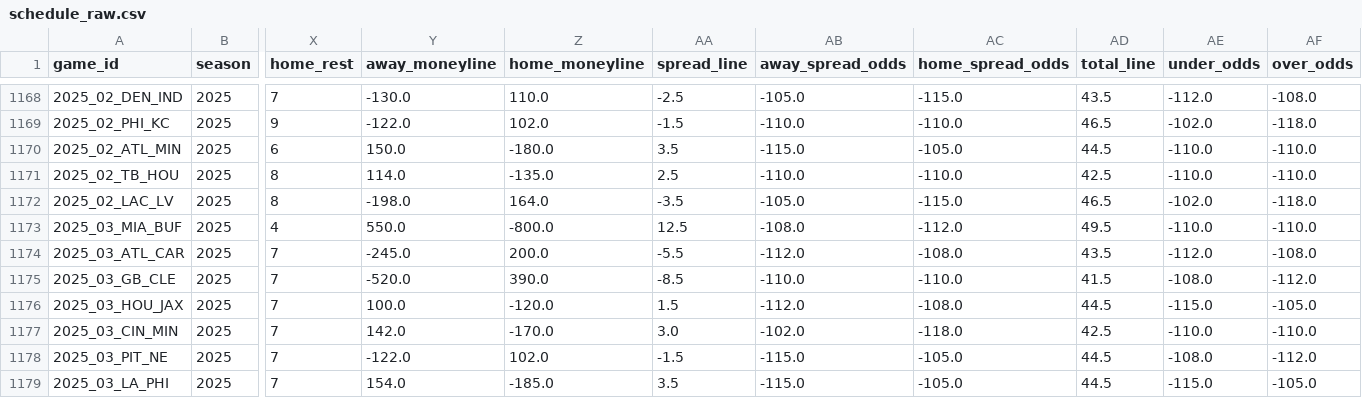
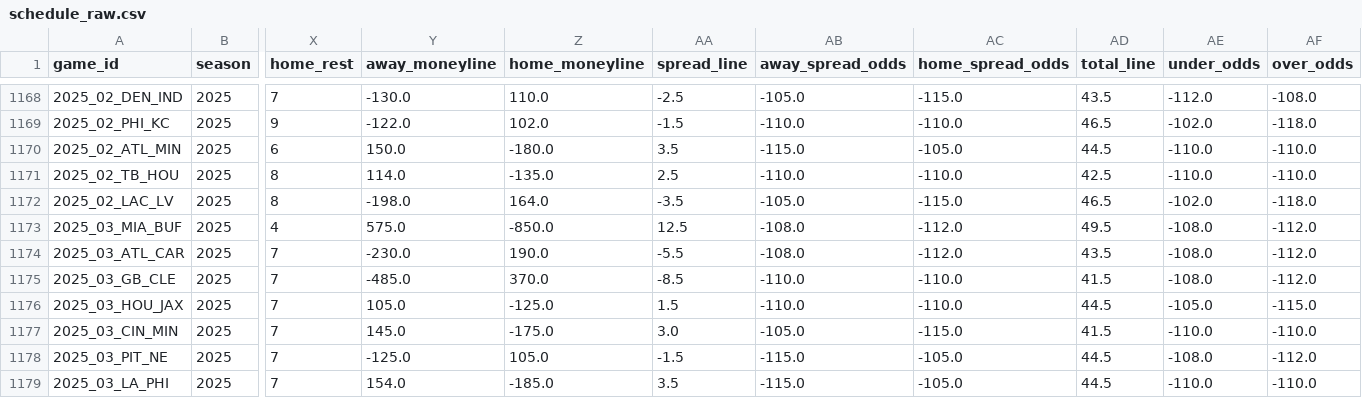
Before and after one commit to dstaggs-15/fantasymanager25, a CSV file: docs/data/raw/schedule_raw.csv, drawn as a sheet; only a part is shown, gaps mark what is left out; the diff covers the shown part only; the diff names each change by its address in the sheet, - before the commit and + after, or states it on an @@ line.

```diff
--- a/docs/data/raw/schedule_raw.csv
+++ b/docs/data/raw/schedule_raw.csv
-Y1173 (away_moneyline): 550.0
+Y1173 (away_moneyline): 575.0
-Z1173 (home_moneyline): -800.0
+Z1173 (home_moneyline): -850.0
-AE1173 (under_odds): -110.0
+AE1173 (under_odds): -108.0
-AF1173 (over_odds): -110.0
+AF1173 (over_odds): -112.0
-Y1174 (away_moneyline): -245.0
+Y1174 (away_moneyline): -230.0
-Z1174 (home_moneyline): 200.0
+Z1174 (home_moneyline): 190.0
-AB1174 (away_spread_odds): -112.0
+AB1174 (away_spread_odds): -108.0
-AC1174 (home_spread_odds): -108.0
+AC1174 (home_spread_odds): -112.0
-AE1174 (under_odds): -112.0
+AE1174 (under_odds): -108.0
-AF1174 (over_odds): -108.0
+AF1174 (over_odds): -112.0
-Y1175 (away_moneyline): -520.0
+Y1175 (away_moneyline): -485.0
-Z1175 (home_moneyline): 390.0
+Z1175 (home_moneyline): 370.0
-Y1176 (away_moneyline): 100.0
+Y1176 (away_moneyline): 105.0
-Z1176 (home_moneyline): -120.0
+Z1176 (home_moneyline): -125.0
-AB1176 (away_spread_odds): -112.0
+AB1176 (away_spread_odds): -110.0
-AC1176 (home_spread_odds): -108.0
+AC1176 (home_spread_odds): -110.0
-AE1176 (under_odds): -115.0
+AE1176 (under_odds): -105.0
-AF1176 (over_odds): -105.0
+AF1176 (over_odds): -115.0
-Y1177 (away_moneyline): 142.0
+Y1177 (away_moneyline): 145.0
-Z1177 (home_moneyline): -170.0
+Z1177 (home_moneyline): -175.0
-AB1177 (away_spread_odds): -102.0
+AB1177 (away_spread_odds): -105.0
-AC1177 (home_spread_odds): -118.0
+AC1177 (home_spread_odds): -115.0
-AD1177 (total_line): 42.5
+AD1177 (total_line): 41.5
-Y1178 (away_moneyline): -122.0
+Y1178 (away_moneyline): -125.0
-Z1178 (home_moneyline): 102.0
+Z1178 (home_moneyline): 105.0
-AE1179 (under_odds): -115.0
+AE1179 (under_odds): -110.0
-AF1179 (over_odds): -105.0
+AF1179 (over_odds): -110.0
```
Also changed, not shown: 138 edited cells elsewhere in this file.
